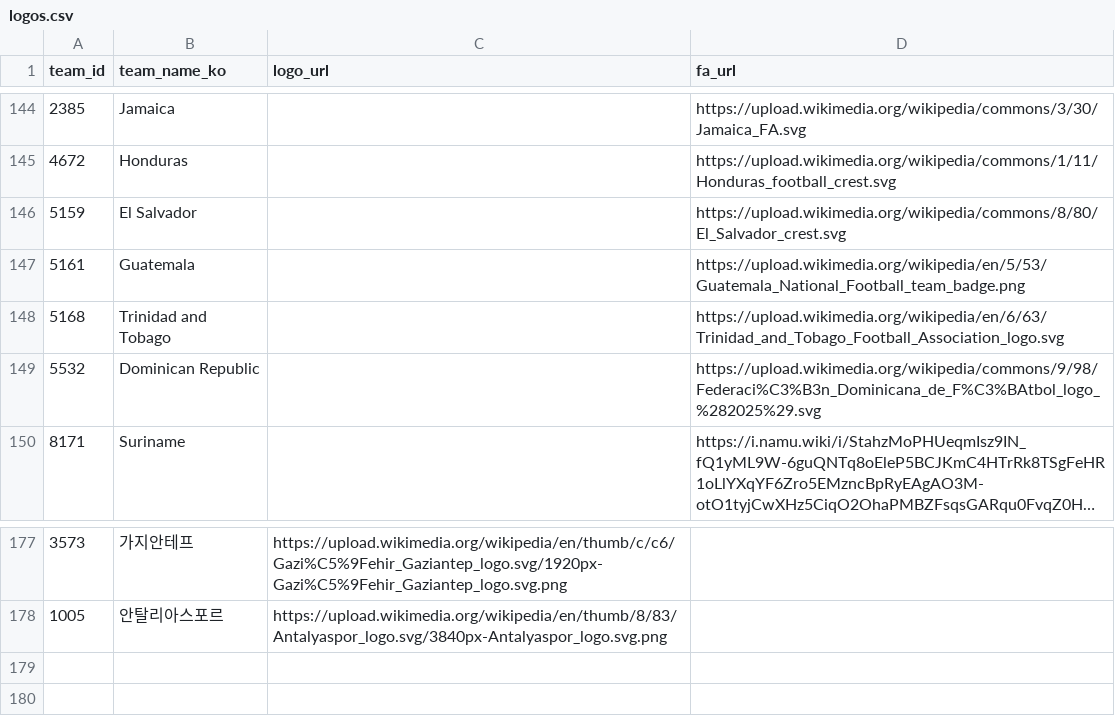
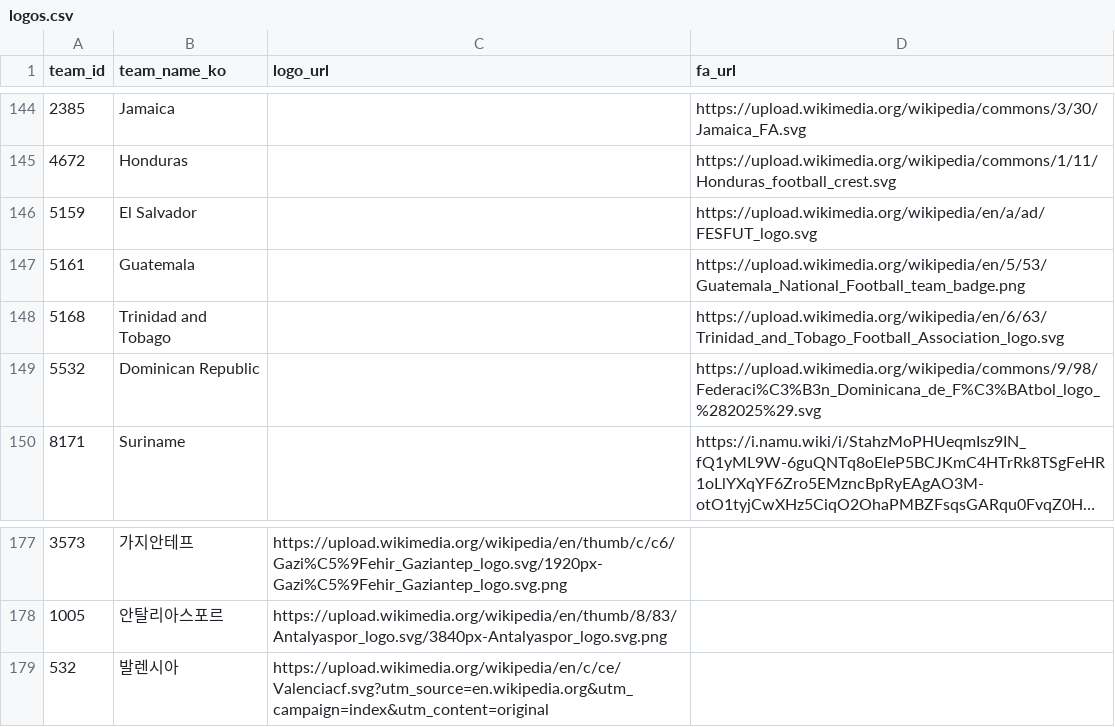
Before and after one commit to bgh1234554/football-obs-backend, a CSV file: src/main/resources/data/logos.csv, drawn as a sheet; only a part is shown, gaps mark what is left out; long unchanged cells end in ….

```diff
--- a/src/main/resources/data/logos.csv
+++ b/src/main/resources/data/logos.csv
@@ -145,3 +145,3 @@ team_id, team_name_ko, logo_url, fa_url
 4672,Honduras,,https://upload.wikimedia.org/wikipedia/commons/1/11/Honduras_football_crest.svg
-5159,El Salvador,,https://upload.wikimedia.org/wikipedia/commons/8/80/El_Salvador_crest.svg
+5159,El Salvador,,https://upload.wikimedia.org/wikipedia/en/a/ad/FESFUT_logo.svg
 5161,Guatemala,,https://upload.wikimedia.org/wikipedia/en/5/53/Guatemala_National_Football_team_badge.png
@@ -178 +178,2 @@ team_id, team_name_ko, logo_url, fa_url
 1005,안탈리아스포르,https://upload.wikimedia.org/wikipedia/en/thumb/8/83/Antalyaspor_logo.svg/3840px-Antalyaspor_logo.svg.png
+532,발렌시아,https://upload.wikimedia.org/wikipedia/en/c/ce/Valenciacf.svg?utm_source=en.wikipedia.org&utm_campaign=index&utm_content=original
```
Also changed, not shown: src/main/resources/data/players.csv, 1 other file.
